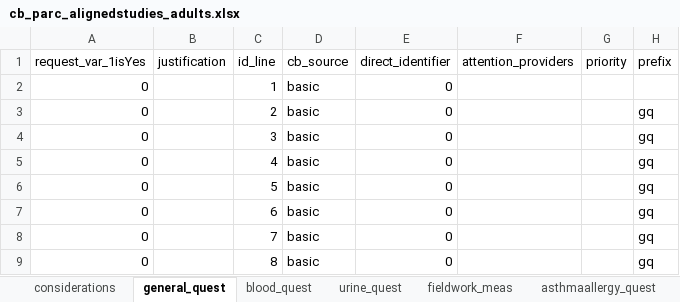
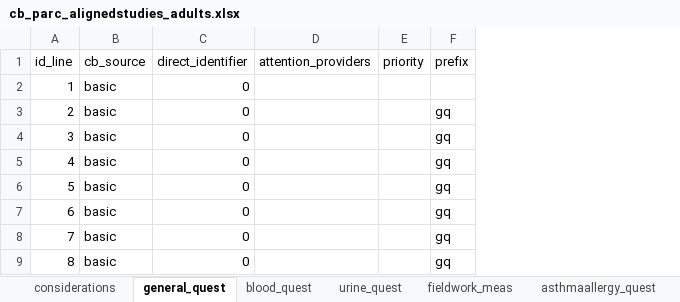
Before and after one commit to vito-epi/peh_userdocumentation, an Excel workbook: downloads/10.5281_zenodo.19682162/cb_parc_alignedstudies_adults.xlsx, sheet general_quest, drawn as a sheet; only a part is shown; values as stored, in another font and other column widths than the file's, no borders; table styles not drawn; removed rows and columns are numbered as before the commit, all else as after; the diff covers the shown part only; the diff names each change by its address in the sheet, - before the commit and + after, or states it on an @@ line.

```diff
--- a/downloads/10.5281_zenodo.19682162/cb_parc_alignedstudies_adults.xlsx (sheet general_quest)
+++ b/downloads/10.5281_zenodo.19682162/cb_parc_alignedstudies_adults.xlsx (sheet general_quest)
-column A (request_var_1isYes), rows 2-9: all 0
-column B (justification), empty
```
Also changed, not shown: 5 added rows and 10 edited cells elsewhere in this sheet, sheet bloodwholeblood_lab, sheet bloodserum_lab, sheet urine_lab, sheet considerations, sheet fieldwork_meas, sheet analyticalinfo, 3 more sheets, other sheet tabs, downloads/10.5281_zenodo.19682162/cb_parc_alignedstudies_children.xlsx, downloads/10.5281_zenodo.19682162/cb_parc_alignedstudies_teenagers.xlsx, 27 other files.
